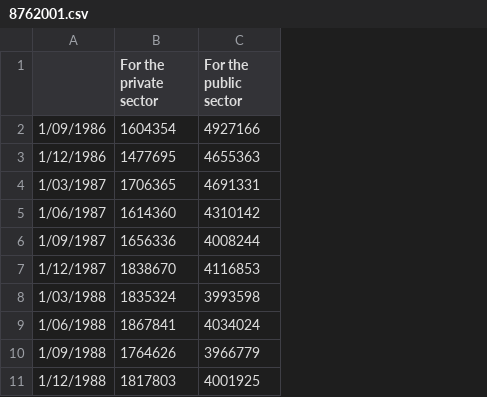
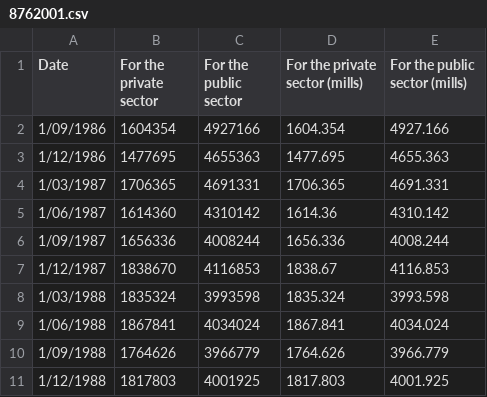
Before and after one commit to jree0008/FIT3179-Vis-2, a CSV file: data/8762001.csv, drawn as a sheet; only a part is shown; the diff names each change by its address in the sheet, - before the commit and + after, or states it on an @@ line.

Commit message:
Add files via upload

```diff
--- a/data/8762001.csv
+++ b/data/8762001.csv
+column D (For the private sector (mills)), rows 2-11: 1604.354 | 1477.695 | 1706.365 | 1614.36 | 1656.336 | 1838.67 | 1835.324 | 1867.841 | 1764.626 | 1817.803
+column E (For the public sector (mills)), rows 2-11: 4927.166 | 4655.363 | 4691.331 | 4310.142 | 4008.244 | 4116.853 | 3993.598 | 4034.024 | 3966.779 | 4001.925
-A1: (empty)
+A1: Date
```
